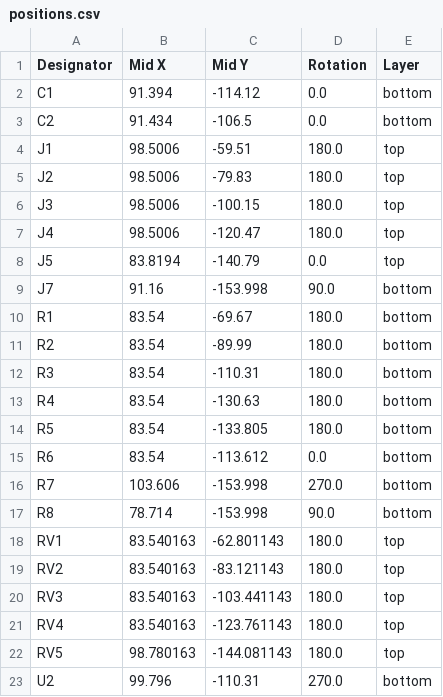
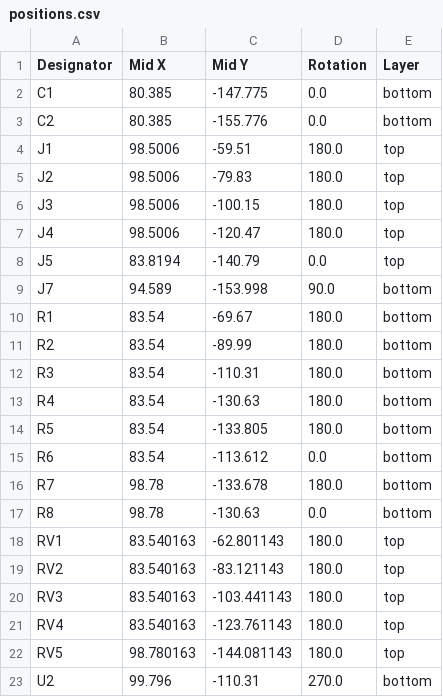
Before and after one commit to fablabnk/HagiwoMixer, a CSV file: production/positions.csv, drawn as a sheet.

Commit message:
moved decoupling caps back near power rails - now really ready for V1.1 production

```diff
--- a/production/positions.csv
+++ b/production/positions.csv
@@ -1,4 +1,4 @@
 Designator,Mid X,Mid Y,Rotation,Layer
-C1,91.394,-114.12,0.0,bottom
-C2,91.434,-106.5,0.0,bottom
+C1,80.385,-147.775,0.0,bottom
+C2,80.385,-155.776,0.0,bottom
 J1,98.5006,-59.51,180.0,top
@@ -8,3 +8,3 @@ J4,98.5006,-120.47,180.0,top
 J5,83.8194,-140.79,0.0,top
-J7,91.16,-153.998,90.0,bottom
+J7,94.589,-153.998,90.0,bottom
 R1,83.54,-69.67,180.0,bottom
@@ -15,4 +15,4 @@ R5,83.54,-133.805,180.0,bottom
 R6,83.54,-113.612,0.0,bottom
-R7,103.606,-153.998,270.0,bottom
-R8,78.714,-153.998,90.0,bottom
+R7,98.78,-133.678,180.0,bottom
+R8,98.78,-130.63,0.0,bottom
 RV1,83.540163,-62.801143,180.0,top
```
Also changed, not shown: 14 other files.
